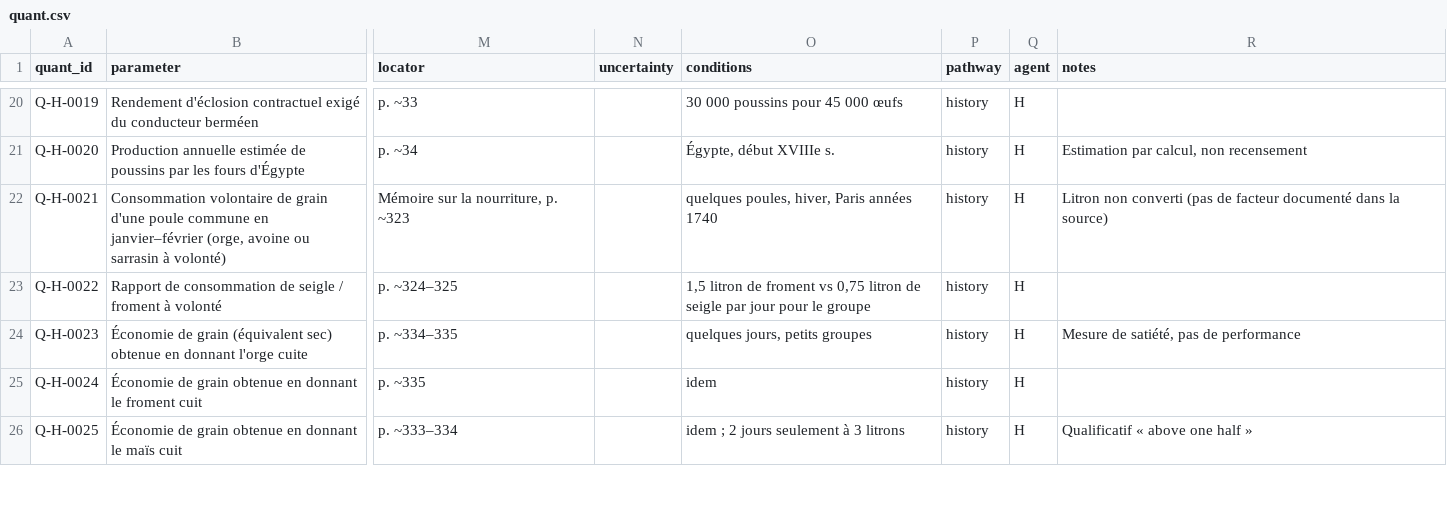
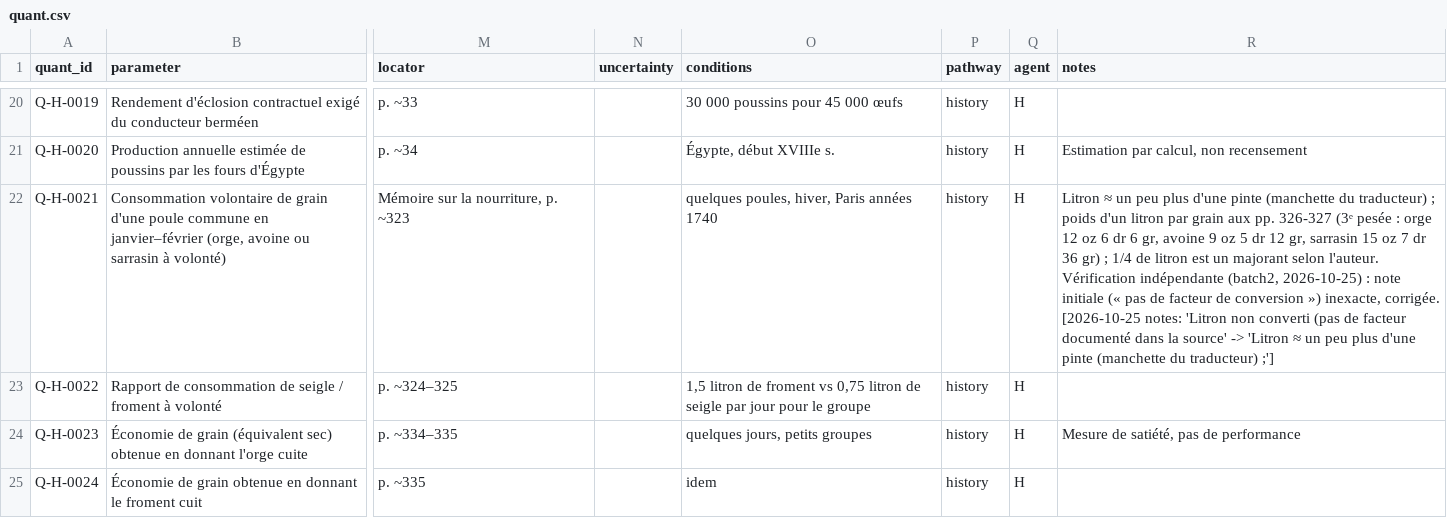
Before and after one commit to wil-pe/-, a CSV file: research/agents/H/quant.csv, drawn as a sheet; only a part is shown, gaps mark what is left out; the shorter side is filled out with more unchanged rows; the diff names each change by its address in the sheet, - before the commit and + after, or states it on an @@ line.

```diff
--- a/research/agents/H/quant.csv
+++ b/research/agents/H/quant.csv
-R22 (notes): Litron non converti (pas de facteur documenté dans la source)
+R22 (notes): Litron ≈ un peu plus d'une pinte (manchette du traducteur) ; poids d'un litron par grain aux pp. 326-327 (3ᵉ pesée : orge 12 oz 6 dr 6 gr, avoine 9 oz 5 dr 12 gr, sarrasin 15 oz 7 dr 36 gr) ; 1/4 de litron est un majorant selon l'auteur. Vérification indépendante (batch2, 2026-10-25) : note initiale (« pas de facteur de conversion ») inexacte, corrigée. [2026-10-25 notes: 'Litron non converti (pas de facteur documenté dans la source' -> 'Litron ≈ un peu plus d'une pinte (manchette du traducteur) ;']
```
Also changed, not shown: research/agents/A/evidence.csv, research/agents/H/evidence.csv, 8 other files.
